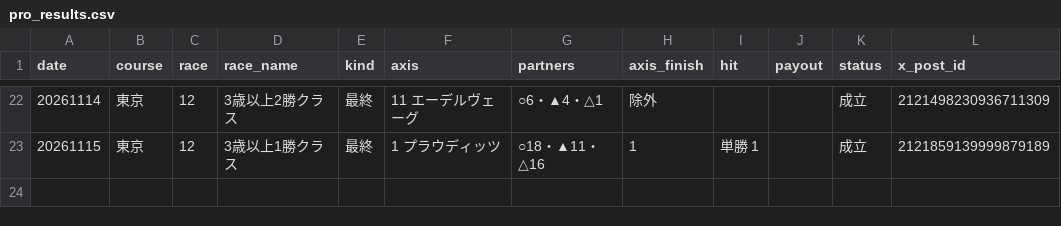
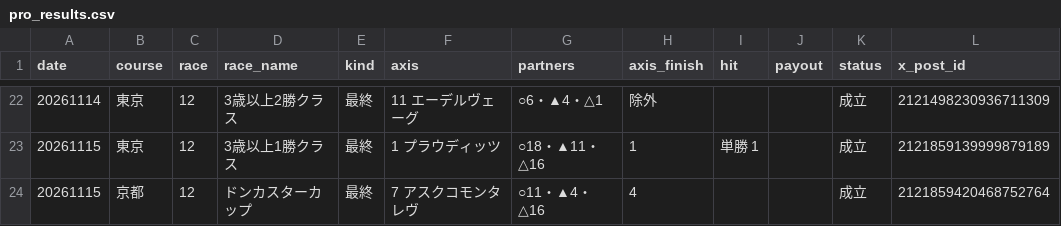
Before and after one commit to mtezoro-hash/keiba-picks, a CSV file: pro_results.csv, drawn as a sheet; only a part is shown, gaps mark what is left out.

Commit message:
当たり速報 20261115 京都12R（JRA公式）

```diff
--- a/pro_results.csv
+++ b/pro_results.csv
@@ -23 +23,2 @@ date,course,race,race_name,kind,axis,partners,axis_finish,hit,payout,status,x_po
 20261115,東京,12,3歳以上1勝クラス,最終,1 プラウディッツ,○18・▲11・△16,1,単勝 1,,成立,2121859139999879189
+20261115,京都,12,ドンカスターカップ,最終,7 アスクコモンタレヴ,○11・▲4・△16,4,,,成立,2121859420468752764
```
